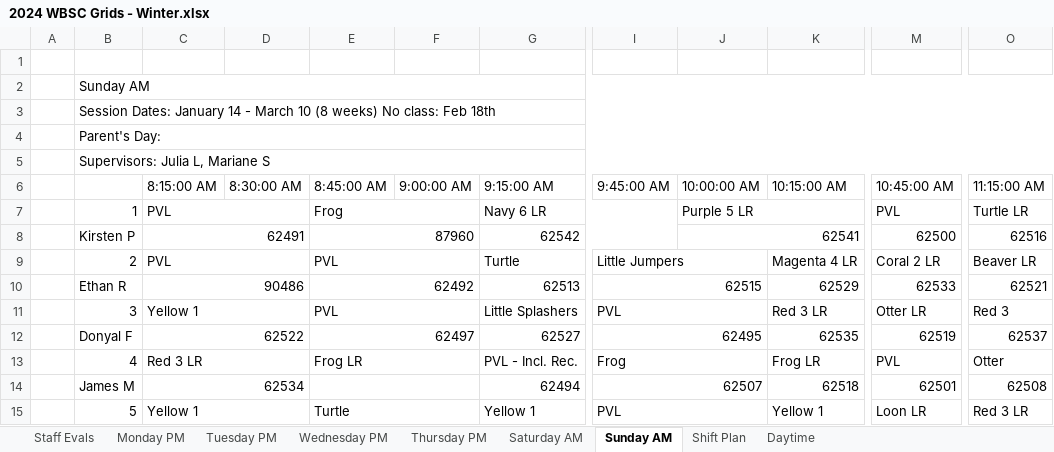
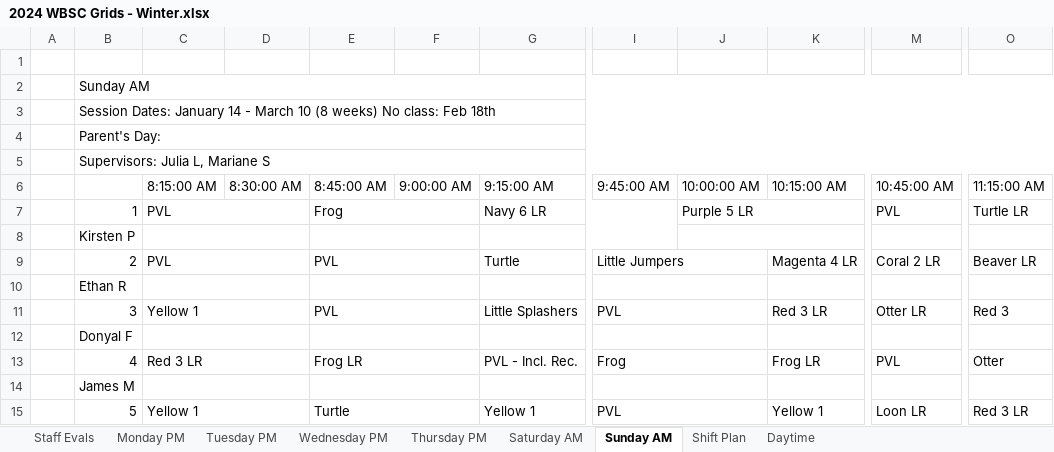
Before and after one commit to BraxtonMartin0/insertBarcodes, an Excel workbook: 2024 WBSC Grids - Winter.xlsx, sheet Sunday AM, drawn as a sheet; only a part is shown, gaps mark what is left out; values as stored, in another font and other column widths than the file's, no cell formats; the diff covers the shown part only; the diff names each change by its address in the sheet, - before the commit and + after, or states it on an @@ line.

```diff
--- a/2024 WBSC Grids - Winter.xlsx (sheet Sunday AM)
+++ b/2024 WBSC Grids - Winter.xlsx (sheet Sunday AM)
-C8: 62491
+C8: (empty)
-E8: 87960
+E8: (empty)
-G8: 62542
+G8: (empty)
-J8: 62541
+J8: (empty)
-M8: 62500
+M8: (empty)
-O8: 62516
+O8: (empty)
-C10: 90486
+C10: (empty)
-E10: 62492
+E10: (empty)
-G10: 62513
+G10: (empty)
-I10: 62515
+I10: (empty)
-K10: 62529
+K10: (empty)
-M10: 62533
+M10: (empty)
-O10: 62521
+O10: (empty)
-C12: 62522
+C12: (empty)
-E12: 62497
+E12: (empty)
-G12: 62527
+G12: (empty)
-I12: 62495
+I12: (empty)
-K12: 62535
+K12: (empty)
-M12: 62519
+M12: (empty)
-O12: 62537
+O12: (empty)
-C14: 62534
+C14: (empty)
-G14: 62494
+G14: (empty)
-I14: 62507
+I14: (empty)
-K14: 62518
+K14: (empty)
-M14: 62501
+M14: (empty)
-O14: 62508
+O14: (empty)
```
Also changed, not shown: 51 edited cells elsewhere in this sheet, sheet Saturday AM, sheet Tuesday PM, sheet Thursday PM, sheet Monday PM, sheet Wednesday PM, sheet Staff Evals, 1 more sheet, cell formats.
